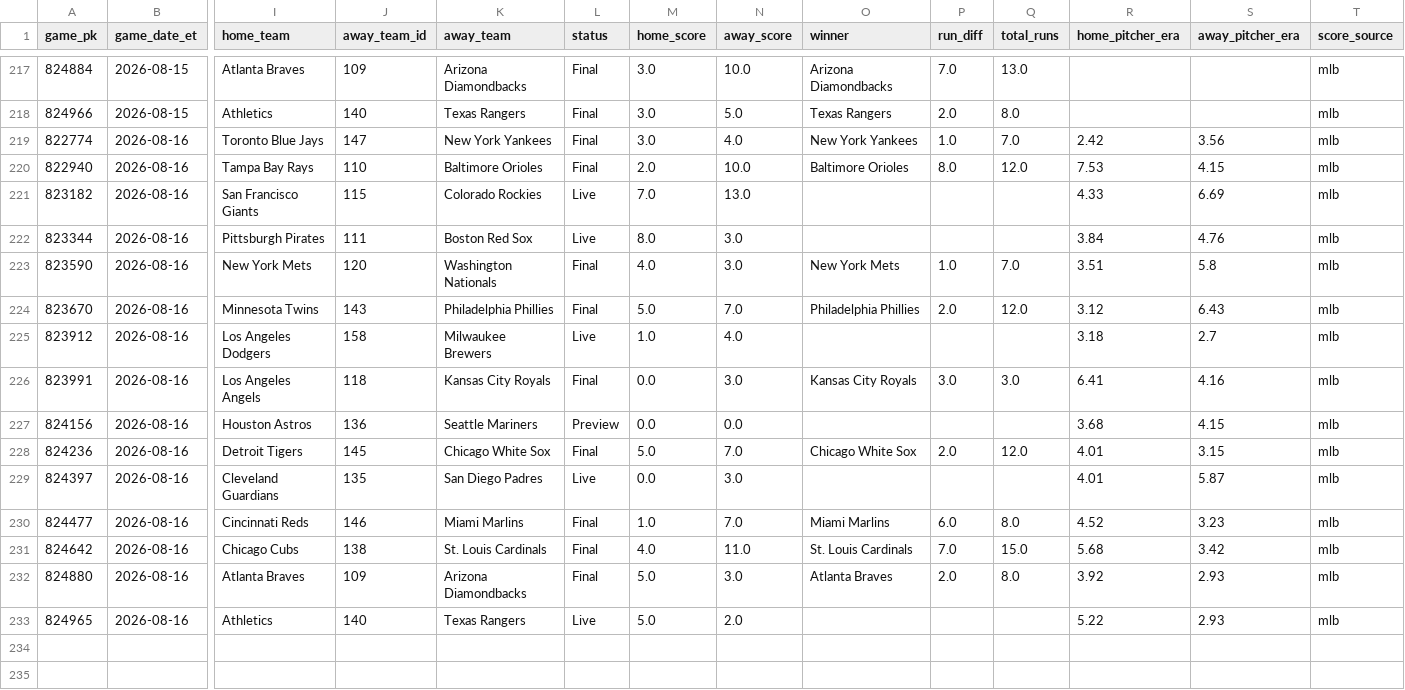
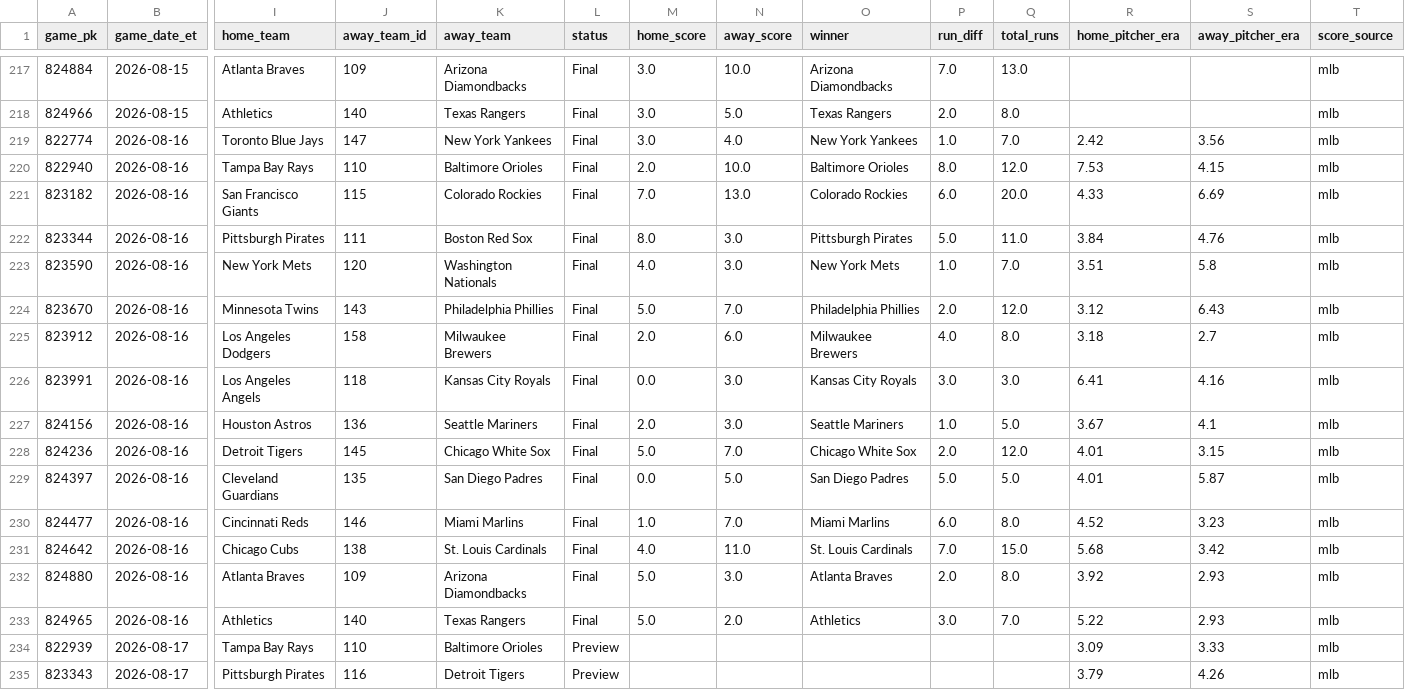
Before and after one commit to gitchrisqueen/panthera, a CSV file: data/games/games.csv, drawn as a sheet; only a part is shown, gaps mark what is left out; rows hold the shown columns only; the diff covers the shown part only; the diff names each change by its address in the sheet, - before the commit and + after, or states it on an @@ line.

```diff
--- a/data/games/games.csv
+++ b/data/games/games.csv
-L221:L222 (status): Live
+L221:L222 (status): Final
-O221 (winner): (empty)
+O221 (winner): Colorado Rockies
-P221 (run_diff): (empty)
+P221 (run_diff): 6.0
-Q221 (total_runs): (empty)
+Q221 (total_runs): 20.0
-O222 (winner): (empty)
+O222 (winner): Pittsburgh Pirates
-P222 (run_diff): (empty)
+P222 (run_diff): 5.0
-Q222 (total_runs): (empty)
+Q222 (total_runs): 11.0
-L225 (status): Live
+L225 (status): Final
-M225 (home_score): 1.0
+M225 (home_score): 2.0
-N225 (away_score): 4.0
+N225 (away_score): 6.0
-O225 (winner): (empty)
+O225 (winner): Milwaukee Brewers
-P225 (run_diff): (empty)
+P225 (run_diff): 4.0
-Q225 (total_runs): (empty)
+Q225 (total_runs): 8.0
-L227 (status): Preview
+L227 (status): Final
-M227 (home_score): 0.0
+M227 (home_score): 2.0
-N227 (away_score): 0.0
+N227 (away_score): 3.0
-O227 (winner): (empty)
+O227 (winner): Seattle Mariners
-P227 (run_diff): (empty)
+P227 (run_diff): 1.0
-Q227 (total_runs): (empty)
+Q227 (total_runs): 5.0
-R227 (home_pitcher_era): 3.68
+R227 (home_pitcher_era): 3.67
-S227 (away_pitcher_era): 4.15
+S227 (away_pitcher_era): 4.1
-L229 (status): Live
+L229 (status): Final
-N229 (away_score): 3.0
+N229 (away_score): 5.0
-O229 (winner): (empty)
+O229 (winner): San Diego Padres
-P229 (run_diff): (empty)
+P229 (run_diff): 5.0
-Q229 (total_runs): (empty)
+Q229 (total_runs): 5.0
-L233 (status): Live
+L233 (status): Final
-O233 (winner): (empty)
+O233 (winner): Athletics
-P233 (run_diff): (empty)
+P233 (run_diff): 3.0
-Q233 (total_runs): (empty)
+Q233 (total_runs): 7.0
+row 234: 822939 | 2026-08-17 | Tampa Bay Rays | 110 | Baltimore Orioles | Preview |  |  |  |  |  | 3.09 | 3.33 | mlb
+row 235: 823343 | 2026-08-17 | Pittsburgh Pirates | 116 | Detroit Tigers | Preview |  |  |  |  |  | 3.79 | 4.26 | mlb
```
Also changed, not shown: 9 added rows elsewhere in this file, data/odds/credit_log.csv, data/picks/picks.csv, 7 other files.
